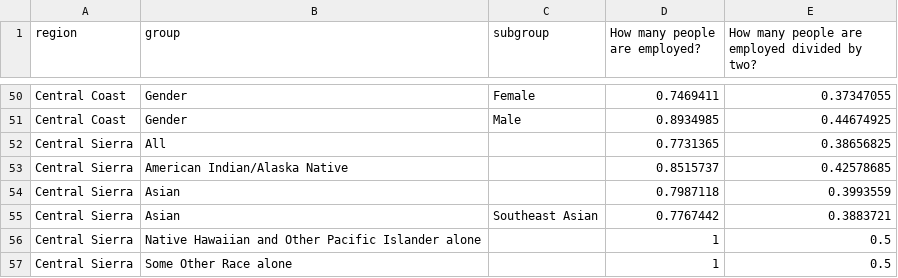
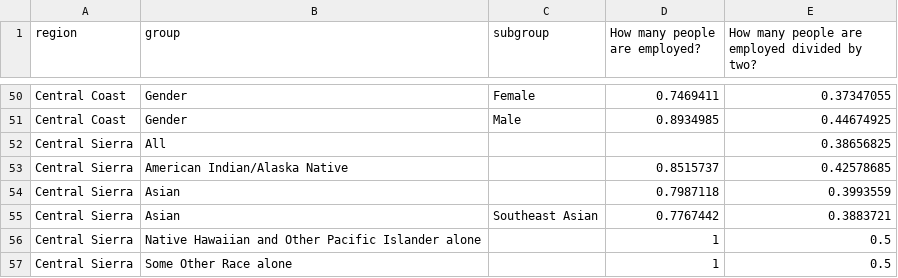
Before and after one commit to austinorr/ca_metrics, a CSV file: docs/data/employment2col.csv, drawn as a sheet; only a part is shown, gaps mark what is left out.

```diff
--- a/docs/data/employment2col.csv
+++ b/docs/data/employment2col.csv
@@ -51,3 +51,3 @@ Central Coast,Gender,Female,0.7469411,0.37347055
 Central Coast,Gender,Male,0.8934985,0.44674925
-Central Sierra,All,,0.7731365,0.38656825
+Central Sierra,All,,,0.38656825
 Central Sierra,American Indian/Alaska Native,,0.8515737,0.42578685
```
Also changed, not shown: docs/data/deserts.csv, docs/data/employment.csv, 13 other files.
